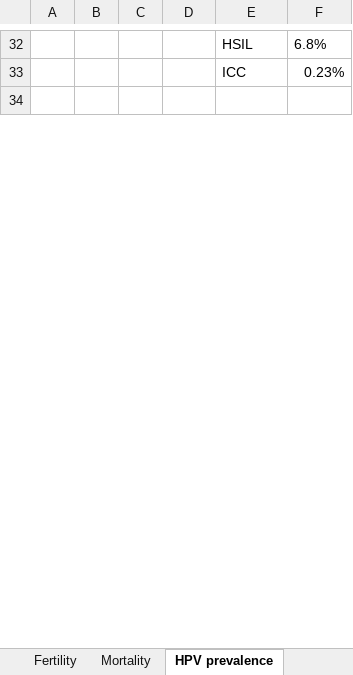
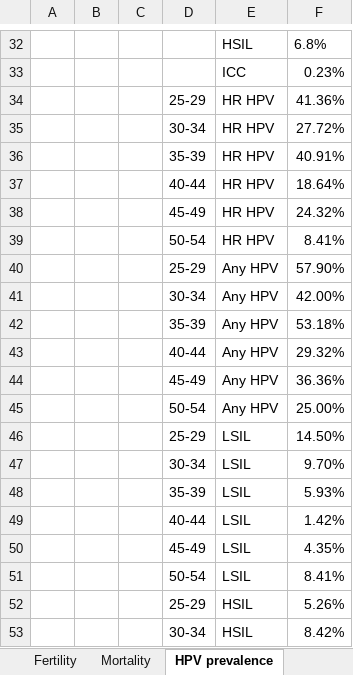
Before and after one commit to ICRC-Models/HHCoM, an Excel workbook: Config/Kenya_parameters.xlsx, sheet HPV prevalence, drawn as a sheet; only a part is shown, gaps mark what is left out; the shorter side is filled out with more unchanged rows; values as stored, in another font and other column widths than the file's, no borders; the diff covers the shown part only; the diff names each change by its address in the sheet, - before the commit and + after, or states it on an @@ line.

Commit message:
added HPV prevalence by age and HIV status

```diff
--- a/Config/Kenya_parameters.xlsx (sheet HPV prevalence)
+++ b/Config/Kenya_parameters.xlsx (sheet HPV prevalence)
+row 34:  |  |  | 25-29 | HR HPV | 41.36%
+row 35:  |  |  | 30-34 | HR HPV | 27.72%
+row 36:  |  |  | 35-39 | HR HPV | 40.91%
+row 37:  |  |  | 40-44 | HR HPV | 18.64%
+row 38:  |  |  | 45-49 | HR HPV | 24.32%
+row 39:  |  |  | 50-54 | HR HPV | 8.41%
+row 40:  |  |  | 25-29 | Any HPV | 57.90%
+row 41:  |  |  | 30-34 | Any HPV | 42.00%
+row 42:  |  |  | 35-39 | Any HPV | 53.18%
+row 43:  |  |  | 40-44 | Any HPV | 29.32%
+row 44:  |  |  | 45-49 | Any HPV | 36.36%
+row 45:  |  |  | 50-54 | Any HPV | 25.00%
+row 46:  |  |  | 25-29 | LSIL | 14.50%
+row 47:  |  |  | 30-34 | LSIL | 9.70%
+row 48:  |  |  | 35-39 | LSIL | 5.93%
+row 49:  |  |  | 40-44 | LSIL | 1.42%
+row 50:  |  |  | 45-49 | LSIL | 4.35%
+row 51:  |  |  | 50-54 | LSIL | 8.41%
+row 52:  |  |  | 25-29 | HSIL | 5.26%
+row 53:  |  |  | 30-34 | HSIL | 8.42%
```
Also changed, not shown: 26 added rows, 8 removed rows and 9 edited cells elsewhere in this sheet, sheet HIV prevalence, sheet ART, sheet MTCT, charts or pictures.
